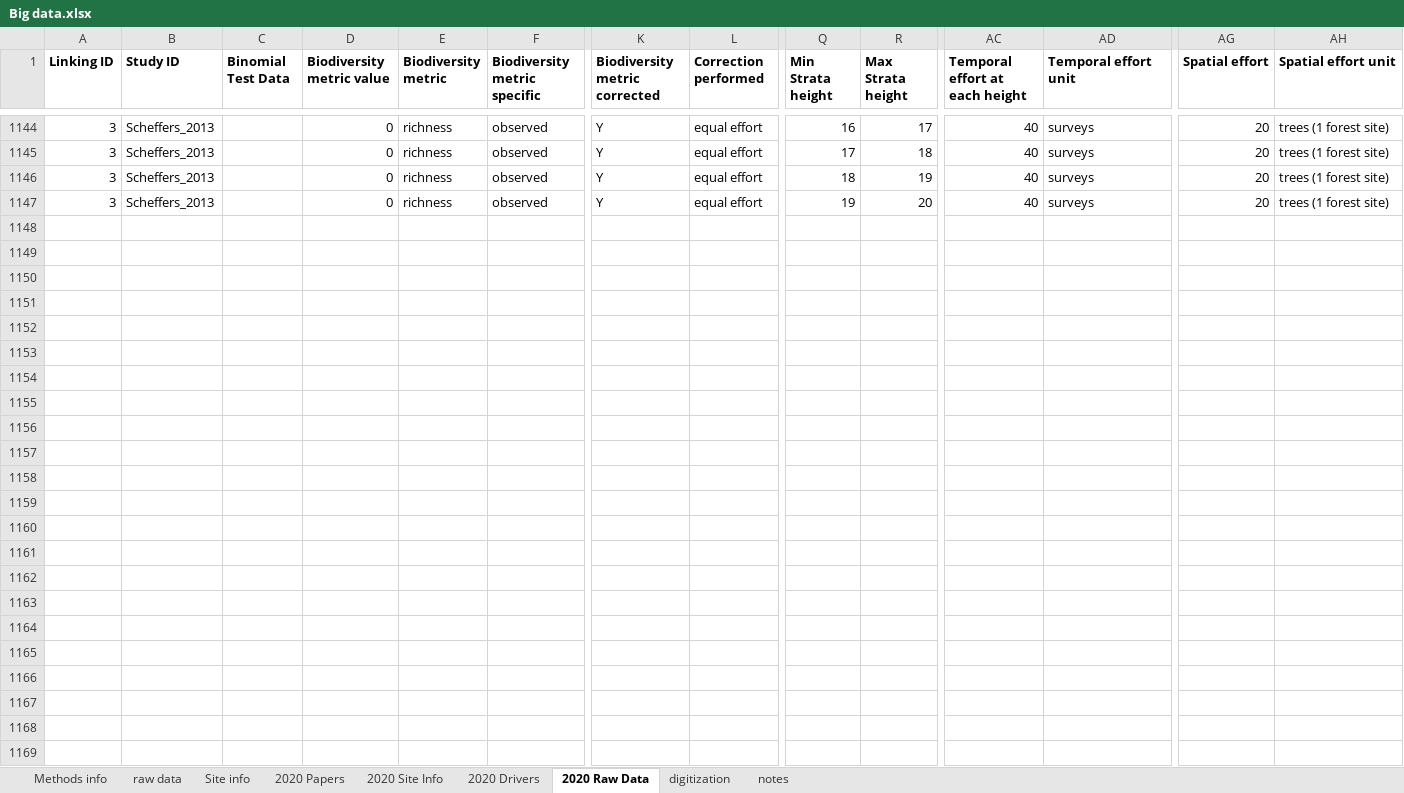
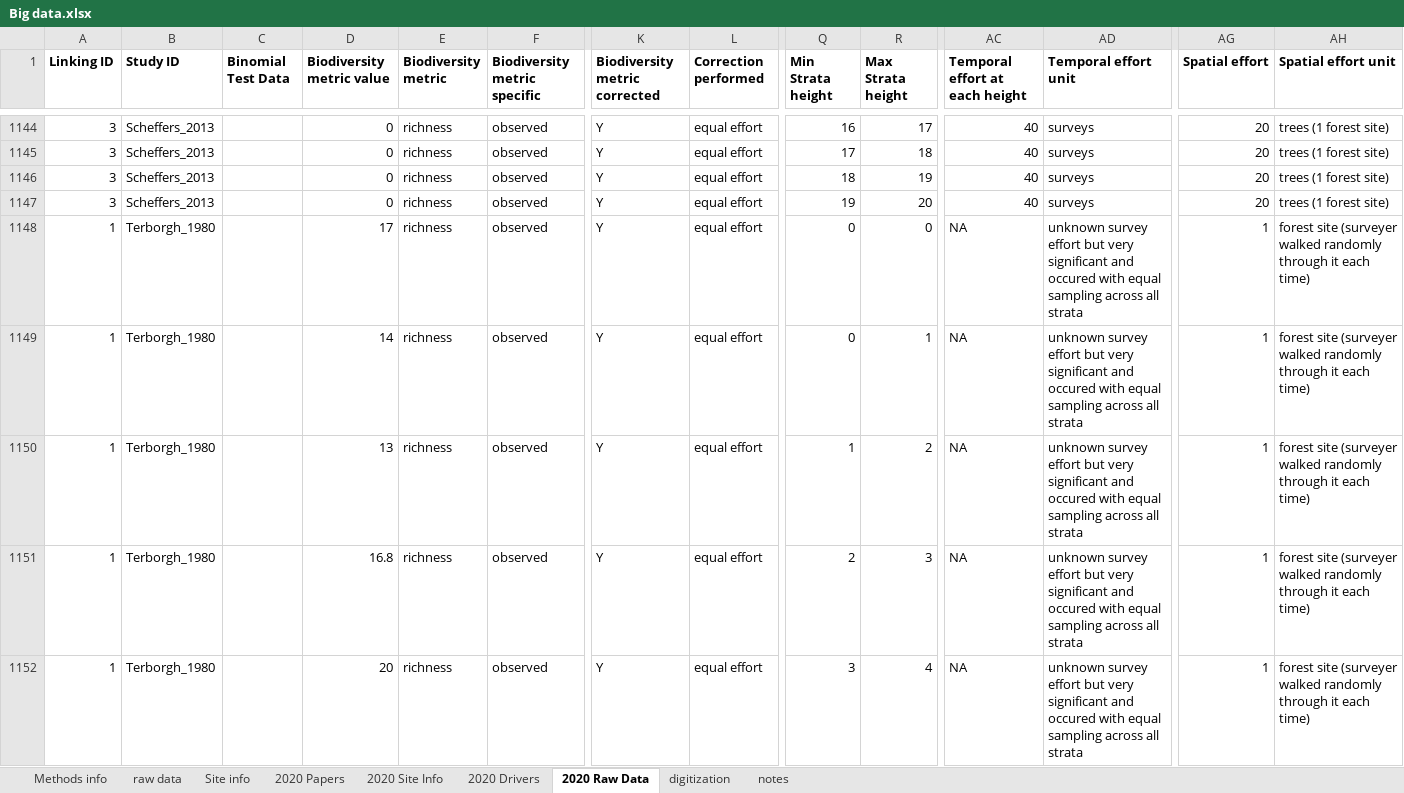
Before and after one commit to schefferslab/Vert-Strata-Meta, an Excel workbook: data/stripped_data/original/Big data.xlsx, sheet 2020 Raw Data, drawn as a sheet; only a part is shown, gaps mark what is left out; values as stored, in another font and other column widths than the file's, no borders; charts and pictures not drawn; rows hold the shown columns only; the diff covers the shown part only; the diff names each change by its address in the sheet, - before the commit and + after, or states it on an @@ line.

```diff
--- a/data/stripped_data/original/Big data.xlsx (sheet 2020 Raw Data)
+++ b/data/stripped_data/original/Big data.xlsx (sheet 2020 Raw Data)
+row 1148: 1 | Terborgh_1980 |  | 17 | richness | observed | Y | equal effort | 0 | 0 | NA | unknown survey effort but very significant and occured with equal sampling across all strata | 1 | forest site (surveyer walked randomly through it each time)
+row 1149: 1 | Terborgh_1980 |  | 14 | richness | observed | Y | equal effort | 0 | 1 | NA | unknown survey effort but very significant and occured with equal sampling across all strata | 1 | forest site (surveyer walked randomly through it each time)
+row 1150: 1 | Terborgh_1980 |  | 13 | richness | observed | Y | equal effort | 1 | 2 | NA | unknown survey effort but very significant and occured with equal sampling across all strata | 1 | forest site (surveyer walked randomly through it each time)
+row 1151: 1 | Terborgh_1980 |  | 16.8 | richness | observed | Y | equal effort | 2 | 3 | NA | unknown survey effort but very significant and occured with equal sampling across all strata | 1 | forest site (surveyer walked randomly through it each time)
+row 1152: 1 | Terborgh_1980 |  | 20 | richness | observed | Y | equal effort | 3 | 4 | NA | unknown survey effort but very significant and occured with equal sampling across all strata | 1 | forest site (surveyer walked randomly through it each time)
```
Also changed, not shown: 82 added rows elsewhere in this sheet, sheet 2020 Papers, sheet digitization, sheet 2020 Site Info, sheet 2020 Drivers, sheet notes, formulas that keep their value, hidden cells, 2 other files.
